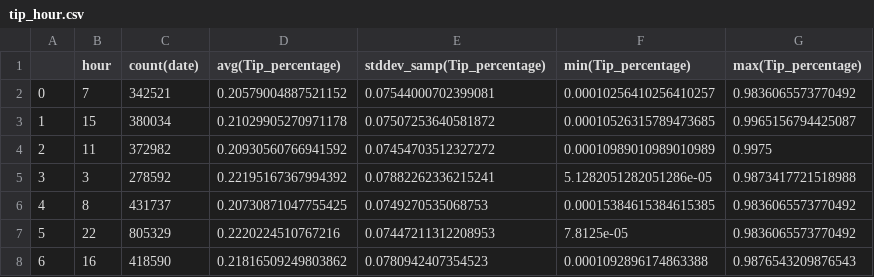
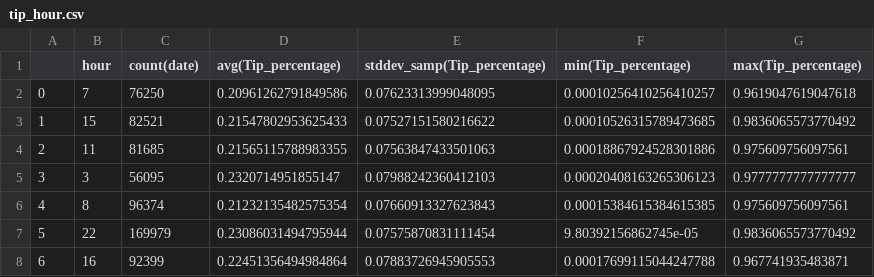
Before and after one commit to MiyainNYC/PySpark-Data-Challenge, a CSV file: new_stats/tip_hour.csv, drawn as a sheet; only a part is shown; the diff covers the shown part only.

```diff
--- a/new_stats/tip_hour.csv
+++ b/new_stats/tip_hour.csv
@@ -1,8 +1,8 @@
 ,hour,count(date),avg(Tip_percentage),stddev_samp(Tip_percentage),min(Tip_percentage),max(Tip_percentage)
-0,7,342521,0.20579004887521152,0.07544000702399081,0.00010256410256410257,0.9836065573770492
-1,15,380034,0.21029905270971178,0.07507253640581872,0.00010526315789473685,0.9965156794425087
-2,11,372982,0.20930560766941592,0.07454703512327272,0.00010989010989010989,0.9975
-3,3,278592,0.22195167367994392,0.07882262336215241,5.1282051282051286e-05,0.9873417721518988
-4,8,431737,0.20730871047755425,0.0749270535068753,0.00015384615384615385,0.9836065573770492
-5,22,805329,0.2220224510767216,0.07447211312208953,7.8125e-05,0.9836065573770492
-6,16,418590,0.21816509249803862,0.0780942407354523,0.0001092896174863388,0.9876543209876543
+0,7,76250,0.20961262791849586,0.07623313999048095,0.00010256410256410257,0.9619047619047618
+1,15,82521,0.21547802953625433,0.07527151580216622,0.00010526315789473685,0.9836065573770492
+2,11,81685,0.21565115788983355,0.07563847433501063,0.00018867924528301886,0.975609756097561
+3,3,56095,0.2320714951855147,0.07988242360412103,0.00020408163265306123,0.9777777777777777
+4,8,96374,0.21232135482575354,0.07660913327623843,0.00015384615384615385,0.975609756097561
+5,22,169979,0.23086031494795944,0.07575870831111454,9.80392156862745e-05,0.9836065573770492
+6,16,92399,0.22451356494984864,0.07883726945905553,0.00017699115044247788,0.967741935483871
```
Also changed, not shown: 82 edited cells elsewhere in this file, new_stats/tip_icon.csv.
